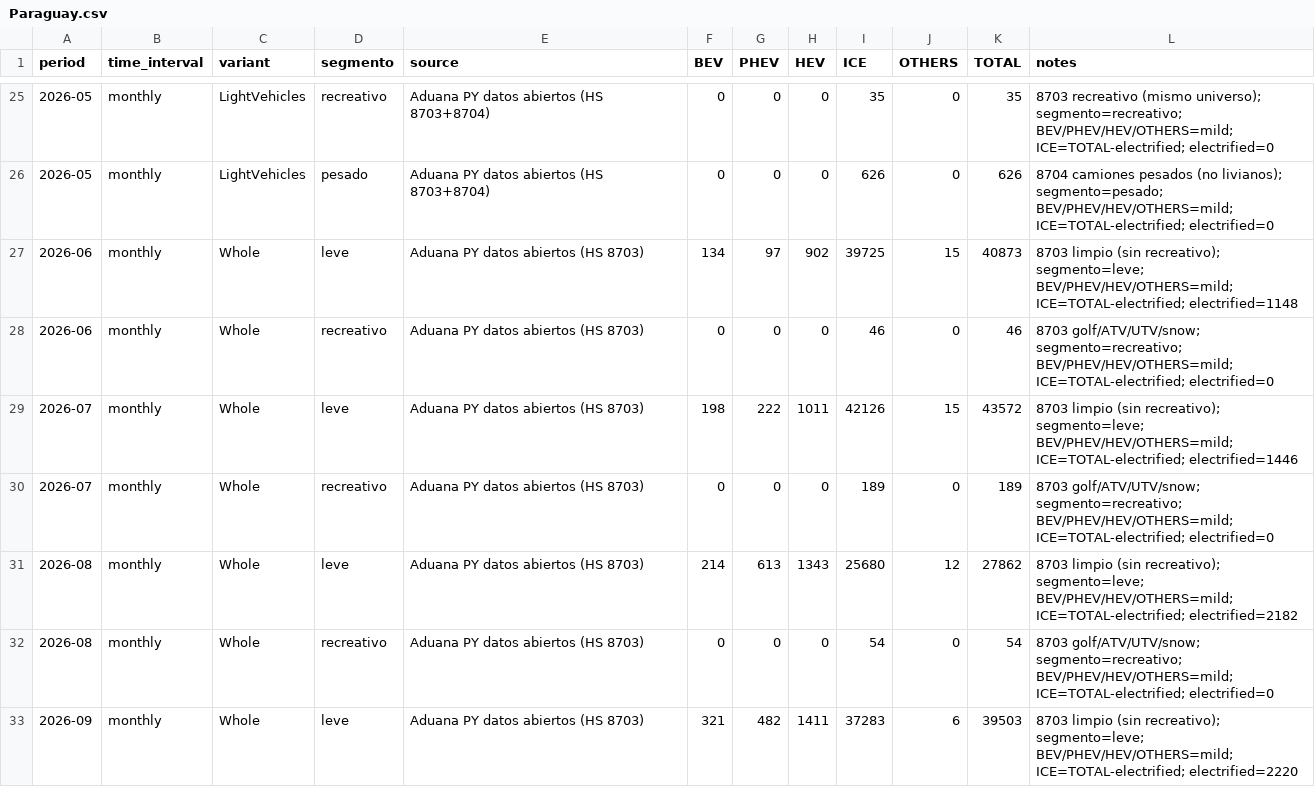
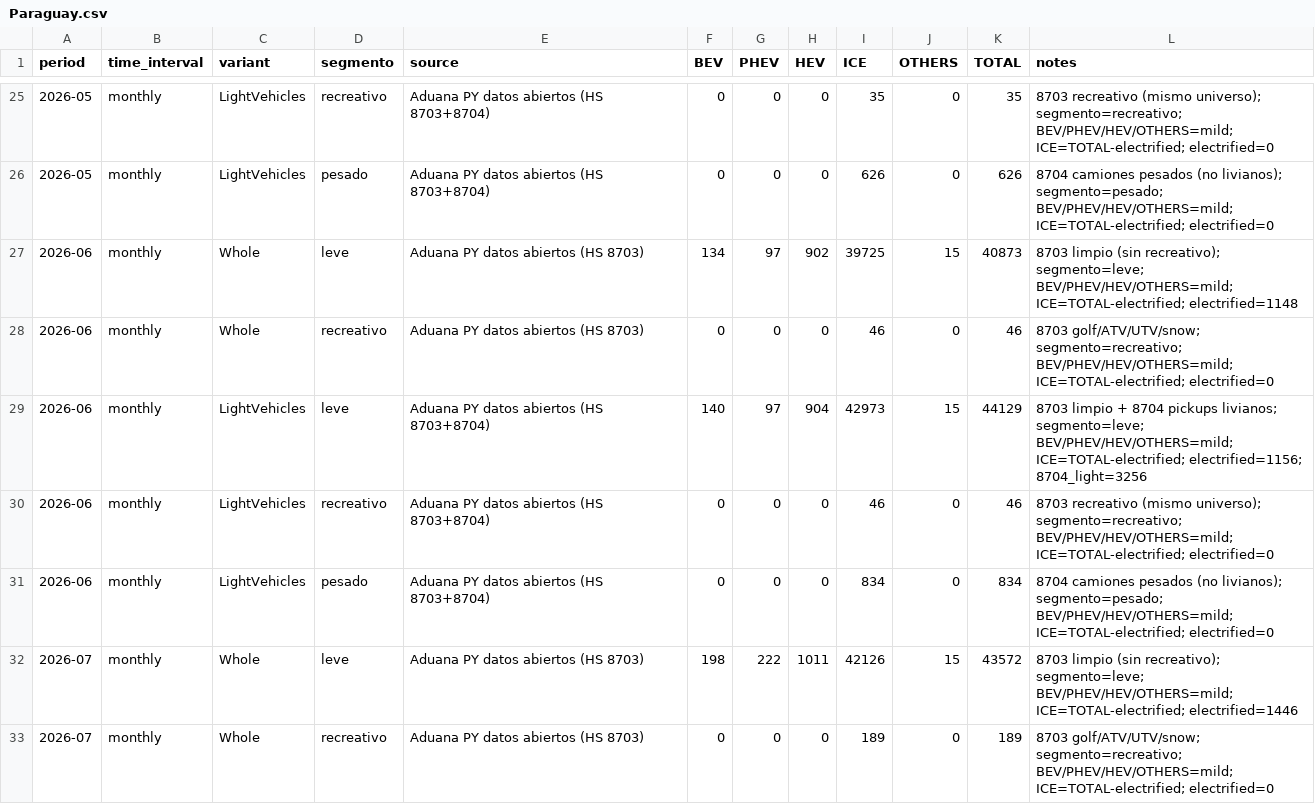
Before and after one commit to ParaguaianMax/paraguay-ev-market, a CSV file: data/Paraguay.csv, drawn as a sheet; only a part is shown, gaps mark what is left out; the shorter side is filled out with more unchanged rows; the diff names each change by its address in the sheet, - before the commit and + after, or states it on an @@ line.

Commit message:
data: add 2026 LightVehicles for JUNIO (segmento leve/recreativo/pesado)

```diff
--- a/data/Paraguay.csv
+++ b/data/Paraguay.csv
+row 29: 2026-06 | monthly | LightVehicles | leve | Aduana PY datos abiertos (HS 8703+8704) | 140 | 97 | 904 | 42973 | 15 | 44129 | 8703 limpio + 8704 pickups livianos; segmento=leve; BEV/PHEV/HEV/OTHERS=mild; ICE=TOTAL-electrified; electrified=1156; 8704_light=3256
+row 30: 2026-06 | monthly | LightVehicles | recreativo | Aduana PY datos abiertos (HS 8703+8704) | 0 | 0 | 0 | 46 | 0 | 46 | 8703 recreativo (mismo universo); segmento=recreativo; BEV/PHEV/HEV/OTHERS=mild; ICE=TOTAL-electrified; electrified=0
+row 31: 2026-06 | monthly | LightVehicles | pesado | Aduana PY datos abiertos (HS 8703+8704) | 0 | 0 | 0 | 834 | 0 | 834 | 8704 camiones pesados (no livianos); segmento=pesado; BEV/PHEV/HEV/OTHERS=mild; ICE=TOTAL-electrified; electrified=0
```
